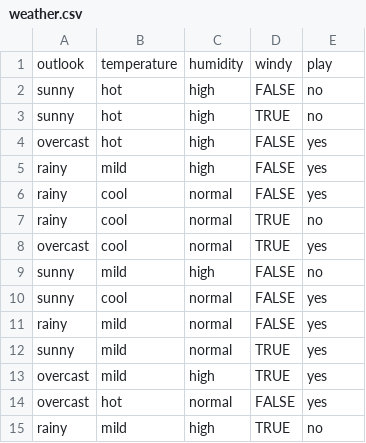
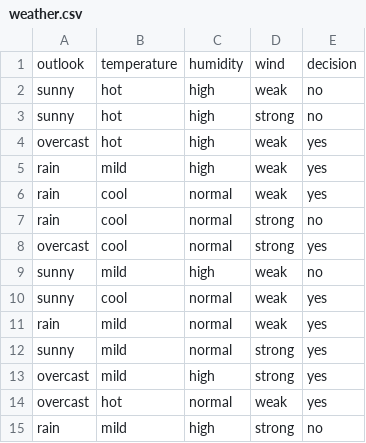
Before and after one commit to Hao6/codingML, a CSV file: data/weather.csv, drawn as a sheet.

```diff
--- a/data/weather.csv
+++ b/data/weather.csv
@@ -1,15 +1,15 @@
-outlook,temperature,humidity,windy,play
-sunny,hot,high,FALSE,no
-sunny,hot,high,TRUE,no
-overcast,hot,high,FALSE,yes
-rainy,mild,high,FALSE,yes
-rainy,cool,normal,FALSE,yes
-rainy,cool,normal,TRUE,no
-overcast,cool,normal,TRUE,yes
-sunny,mild,high,FALSE,no
-sunny,cool,normal,FALSE,yes
-rainy,mild,normal,FALSE,yes
-sunny,mild,normal,TRUE,yes
-overcast,mild,high,TRUE,yes
-overcast,hot,normal,FALSE,yes
-rainy,mild,high,TRUE,no
+outlook,temperature,humidity,wind,decision
+sunny,hot,high,weak,no
+sunny,hot,high,strong,no
+overcast,hot,high,weak,yes
+rain,mild,high,weak,yes
+rain,cool,normal,weak,yes
+rain,cool,normal,strong,no
+overcast,cool,normal,strong,yes
+sunny,mild,high,weak,no
+sunny,cool,normal,weak,yes
+rain,mild,normal,weak,yes
+sunny,mild,normal,strong,yes
+overcast,mild,high,strong,yes
+overcast,hot,normal,weak,yes
+rain,mild,high,strong,no
```
Also changed, not shown: 5 other files.
